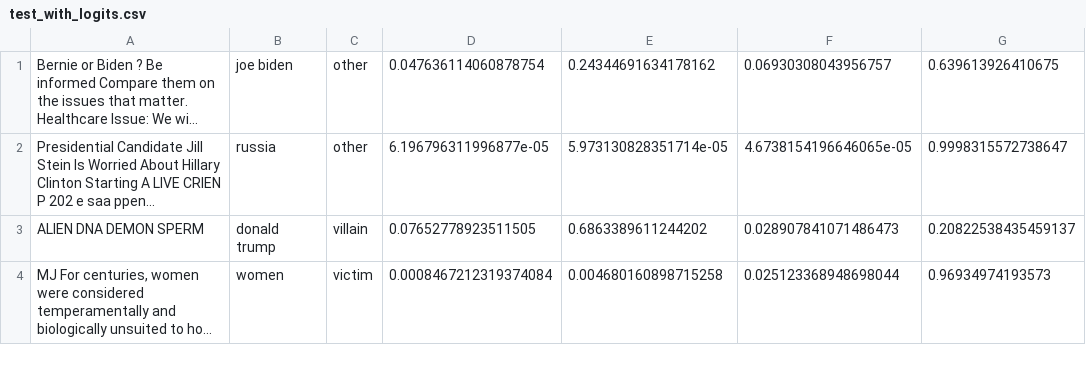
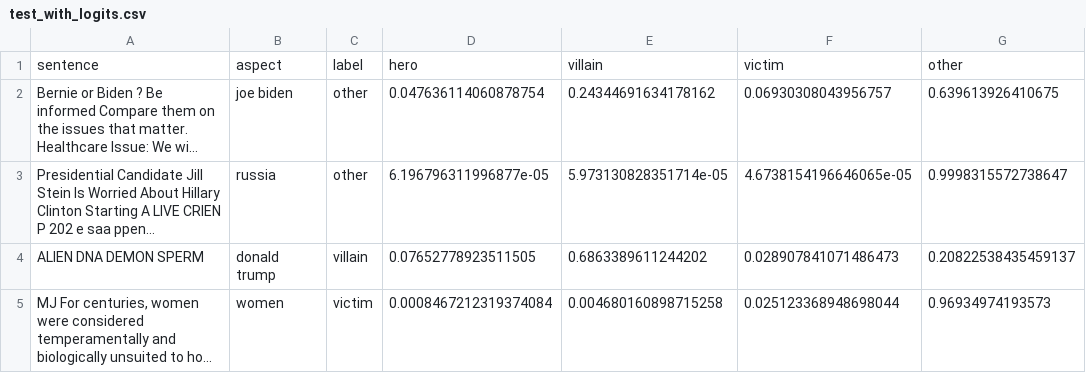
Before and after one commit to pranaydeeps/Loki, a CSV file: Scripts/logit_backups_bertlarge/test_with_logits.csv, drawn as a sheet; only a part is shown; long unchanged cells end in …; the diff names each change by its address in the sheet, - before the commit and + after, or states it on an @@ line.

Commit message:
ensemble with multiple logits

```diff
--- a/Scripts/logit_backups_bertlarge/test_with_logits.csv
+++ b/Scripts/logit_backups_bertlarge/test_with_logits.csv
+row 1: sentence | aspect | label | hero | villain | victim | other
```
Also changed, not shown: Scripts/testoutput.csv, 6 other files.
